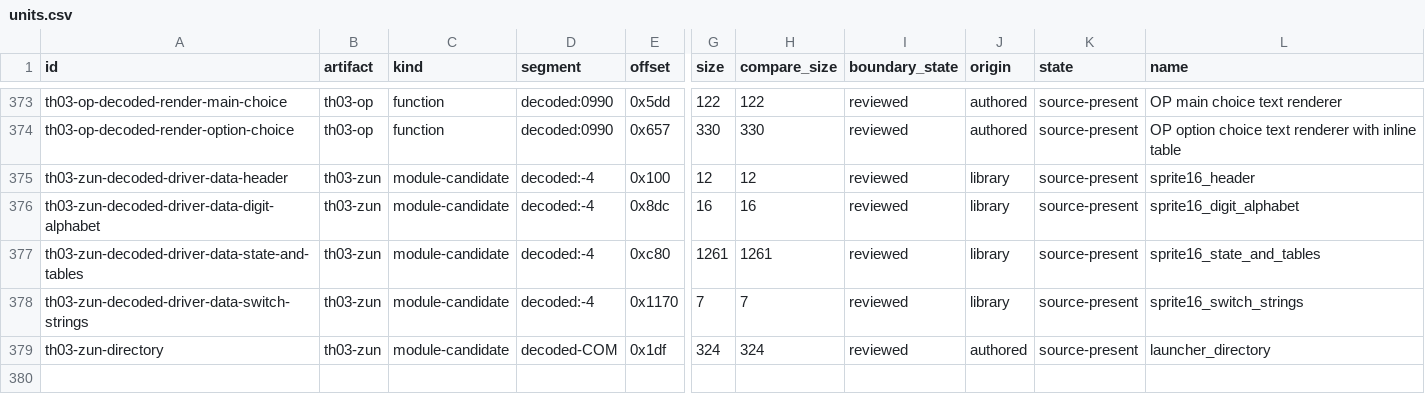
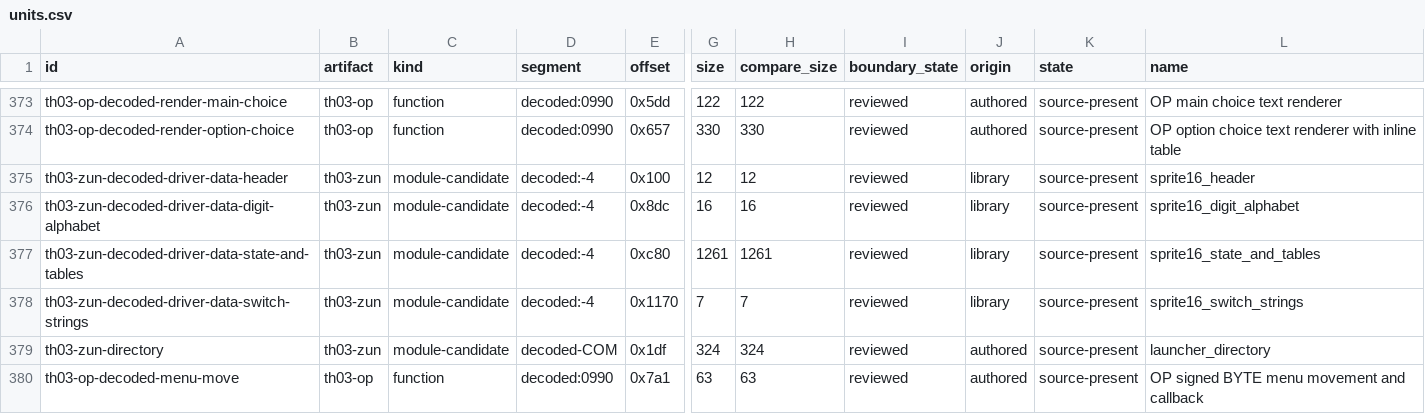
Before and after one commit to N0zoM1z0/th03, a CSV file: config/units.csv, drawn as a sheet; only a part is shown, gaps mark what is left out; rows hold the shown columns only; the diff covers the shown part only; the diff names each change by its address in the sheet, - before the commit and + after, or states it on an @@ line.

Commit message:
gpt-6.1-sol: accept complete OP menu movement and option scopes

```diff
--- a/config/units.csv
+++ b/config/units.csv
+row 380: th03-op-decoded-menu-move | th03-op | function | decoded:0990 | 0x7a1 | 63 | 63 | reviewed | authored | source-present | OP signed BYTE menu movement and callback
```
Also changed, not shown: 1 added row and 7 edited cells elsewhere in this file, config/knowledge.csv, 21 other files.
